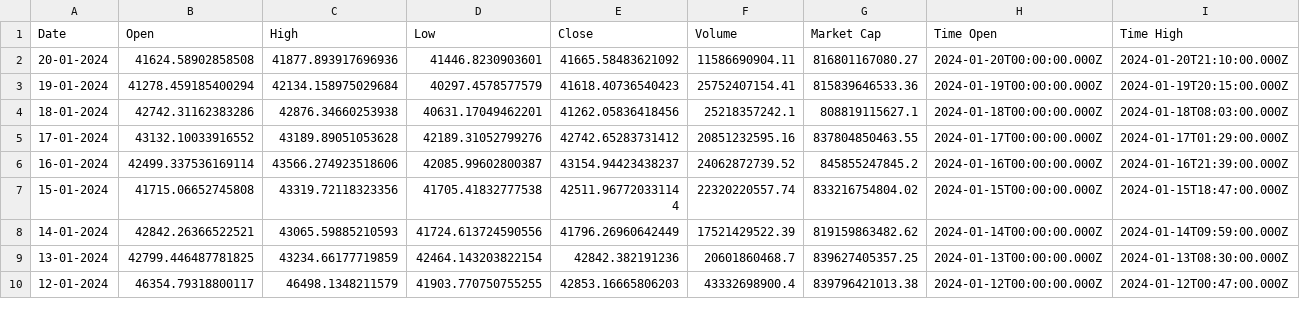
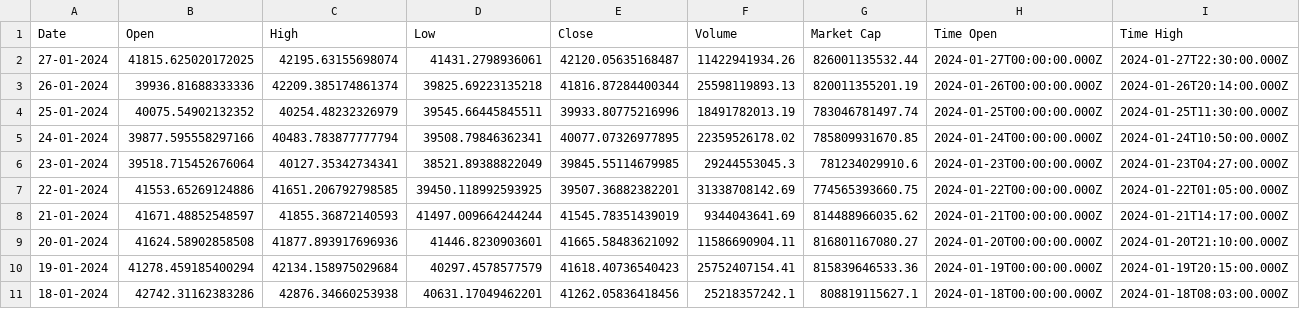
Before and after one commit to saccay/my_prjoect, a CSV file: data.csv, drawn as a sheet; only a part is shown; the shorter side is filled out with more unchanged rows; rows hold the shown columns only; the diff names each change by its address in the sheet, - before the commit and + after, or states it on an @@ line.

```diff
--- a/data.csv
+++ b/data.csv
+row 2: 27-01-2024 | 41815.625020172025 | 42195.63155698074 | 41431.2798936061 | 42120.05635168487 | 11422941934.26 | 826001135532.44 | 2024-01-27T00:00:00.000Z | 2024-01-27T22:30:00.000Z
+row 3: 26-01-2024 | 39936.81688333336 | 42209.385174861374 | 39825.69223135218 | 41816.87284400344 | 25598119893.13 | 820011355201.19 | 2024-01-26T00:00:00.000Z | 2024-01-26T20:14:00.000Z
+row 4: 25-01-2024 | 40075.54902132352 | 40254.48232326979 | 39545.66445845511 | 39933.80775216996 | 18491782013.19 | 783046781497.74 | 2024-01-25T00:00:00.000Z | 2024-01-25T11:30:00.000Z
+row 5: 24-01-2024 | 39877.595558297166 | 40483.783877777794 | 39508.79846362341 | 40077.07326977895 | 22359526178.02 | 785809931670.85 | 2024-01-24T00:00:00.000Z | 2024-01-24T10:50:00.000Z
+row 6: 23-01-2024 | 39518.715452676064 | 40127.35342734341 | 38521.89388822049 | 39845.55114679985 | 29244553045.3 | 781234029910.6 | 2024-01-23T00:00:00.000Z | 2024-01-23T04:27:00.000Z
+row 7: 22-01-2024 | 41553.65269124886 | 41651.206792798585 | 39450.118992593925 | 39507.36882382201 | 31338708142.69 | 774565393660.75 | 2024-01-22T00:00:00.000Z | 2024-01-22T01:05:00.000Z
+row 8: 21-01-2024 | 41671.48852548597 | 41855.36872140593 | 41497.009664244244 | 41545.78351439019 | 9344043641.69 | 814488966035.62 | 2024-01-21T00:00:00.000Z | 2024-01-21T14:17:00.000Z
```
Also changed, not shown: 2 other files.
